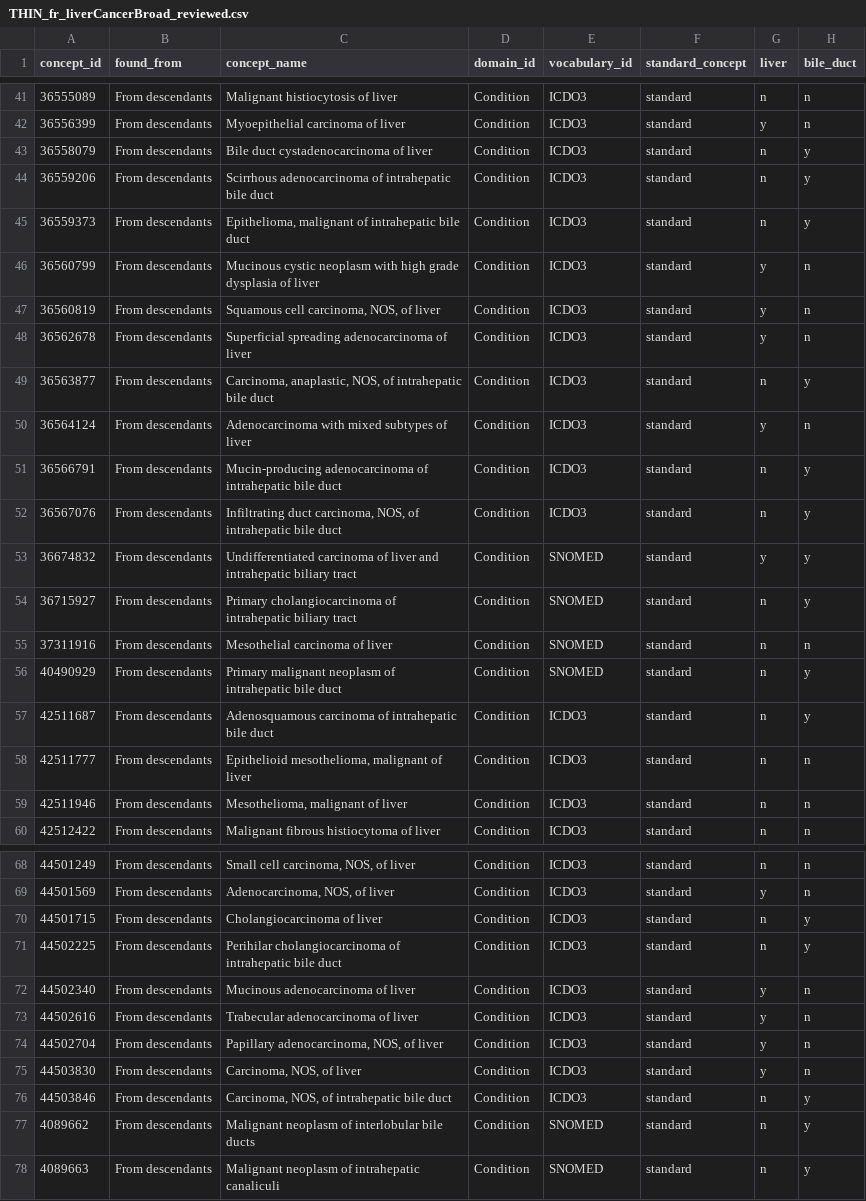
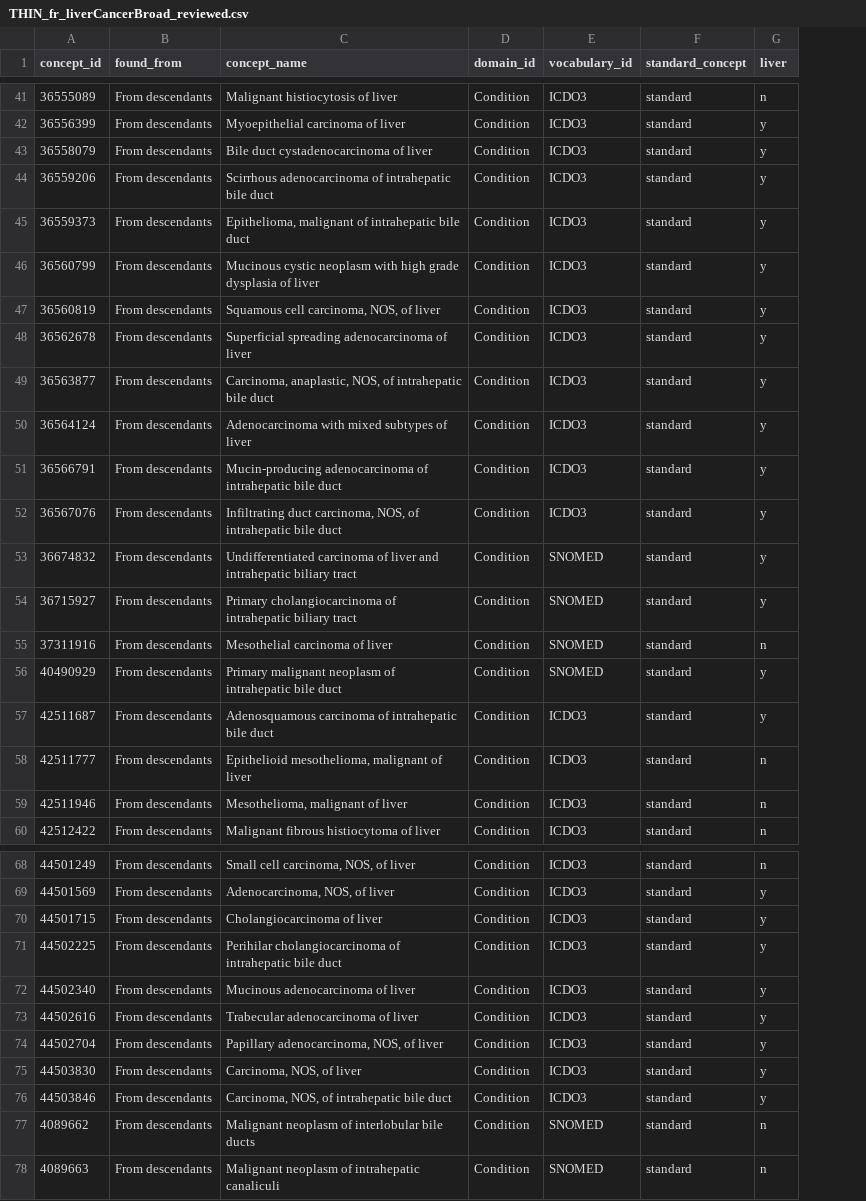
Before and after one commit to oxford-pharmacoepi/OPTIMA_incidence_characterization, a CSV file: 1_Diagnostics/CohortDefinitions/preliminary_cohorts/other_cancers/reviewed/THIN_fr_liverCancerBroad_reviewed.csv, drawn as a sheet; only a part is shown, gaps mark what is left out; the diff covers the shown part only; the diff names each change by its address in the sheet, - before the commit and + after, or states it on an @@ line.

```diff
--- a/1_Diagnostics/CohortDefinitions/preliminary_cohorts/other_cancers/reviewed/THIN_fr_liverCancerBroad_reviewed.csv
+++ b/1_Diagnostics/CohortDefinitions/preliminary_cohorts/other_cancers/reviewed/THIN_fr_liverCancerBroad_reviewed.csv
-column H (bile_duct), rows 41-60: n | n | y | y | y | n | n | n | y | n | y | y | y | y | n | y | y | n | n | n; rows 68-78: n | n | y | y | n | n | n | n | y | y | y
-G43:G45 (liver): n
+G43:G45 (liver): y
-G49 (liver): n
+G49 (liver): y
-G51:G52 (liver): n
+G51:G52 (liver): y
-G54 (liver): n
+G54 (liver): y
-G56:G57 (liver): n
+G56:G57 (liver): y
-G70:G71 (liver): n
+G70:G71 (liver): y
-G76 (liver): n
+G76 (liver): y
```
Also changed, not shown: 16 edited cells elsewhere in this file.
